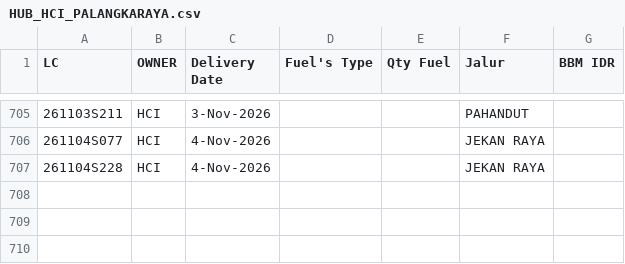
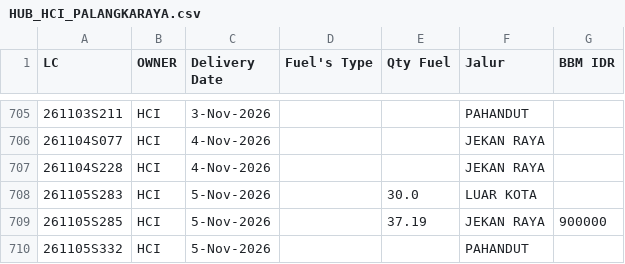
Before and after one commit to heylilyloops/Dashboard-Fuel-Usage-, a CSV file: data/HUB_HCI_PALANGKARAYA.csv, drawn as a sheet; only a part is shown, gaps mark what is left out.

```diff
--- a/data/HUB_HCI_PALANGKARAYA.csv
+++ b/data/HUB_HCI_PALANGKARAYA.csv
@@ -707 +707,4 @@ LC,OWNER,Delivery Date,Fuel's Type,Qty Fuel,Jalur,BBM IDR
 261104S228,HCI,4-Nov-2026,,,JEKAN RAYA,
+261105S283,HCI,5-Nov-2026,,30.0,LUAR KOTA,
+261105S285,HCI,5-Nov-2026,,37.19,JEKAN RAYA,900000
+261105S332,HCI,5-Nov-2026,,,PAHANDUT,
```
Also changed, not shown: data/HCI_CIKUPA.csv, data/KLS_JABABEKA.csv, 14 other files.
